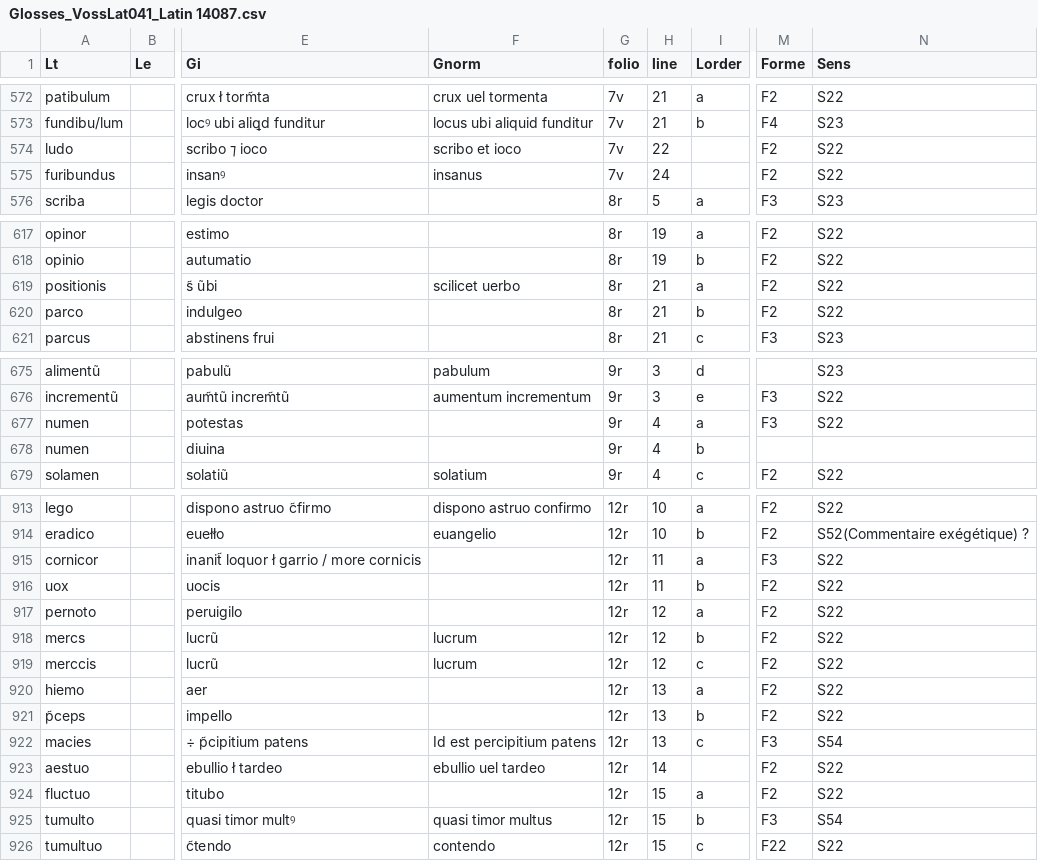
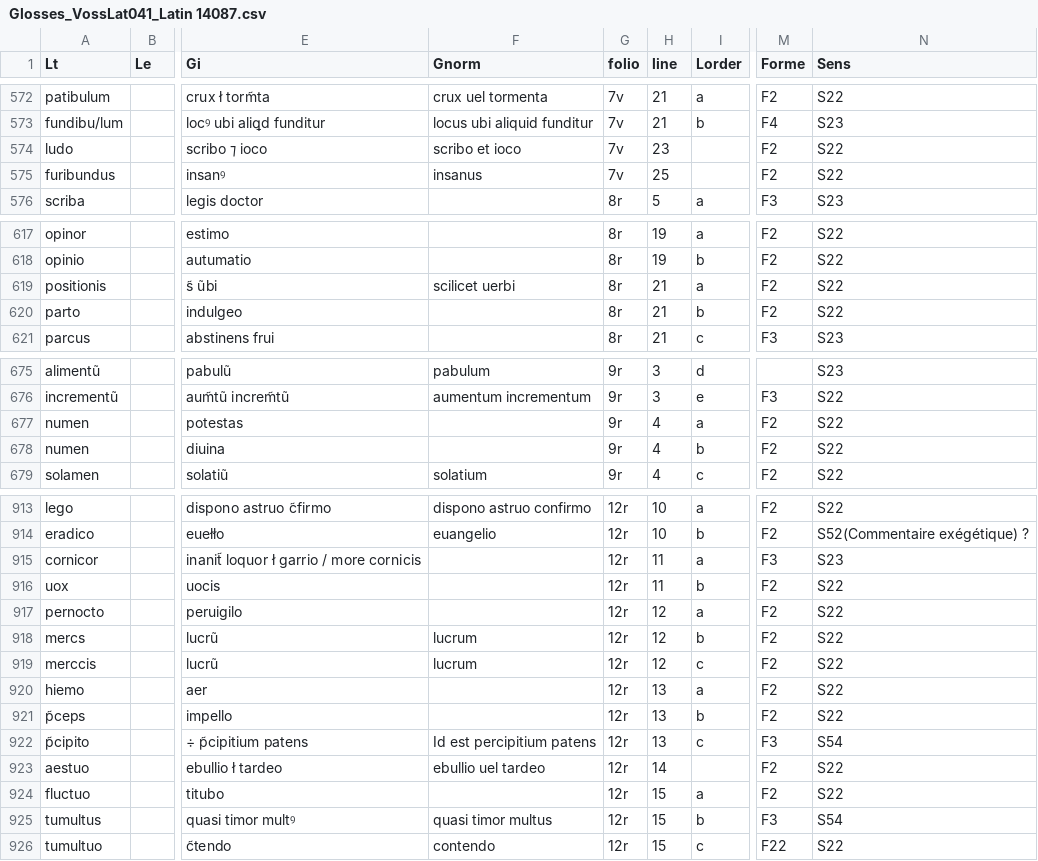
Before and after one commit to malamatenia/Eutyches, a CSV file: Glosses_VossLat041_Latin 14087.csv, drawn as a sheet; only a part is shown, gaps mark what is left out; the diff covers the shown part only; the diff names each change by its address in the sheet, - before the commit and + after, or states it on an @@ line.

Commit message:
small update csv

```diff
--- a/Glosses_VossLat041_Latin 14087.csv
+++ b/Glosses_VossLat041_Latin 14087.csv
-H574 (line): 22
+H574 (line): 23
-H575 (line): 24
+H575 (line): 25
-F619 (Gnorm): scilicet uerbo
+F619 (Gnorm): scilicet uerbi
-A620 (Lt): parco
+A620 (Lt): parto
-M677 (Forme): F3
+M677 (Forme): F2
-M678 (Forme): (empty)
+M678 (Forme): F2
-N678 (Sens): (empty)
+N678 (Sens): S22
-N915 (Sens): S22
+N915 (Sens): S23
-A917 (Lt): pernoto
+A917 (Lt): pernocto
-A922 (Lt): macies
+A922 (Lt): p̃cipito
-A925 (Lt): tumulto
+A925 (Lt): tumultus
```
Also changed, not shown: 10 edited cells elsewhere in this file.
